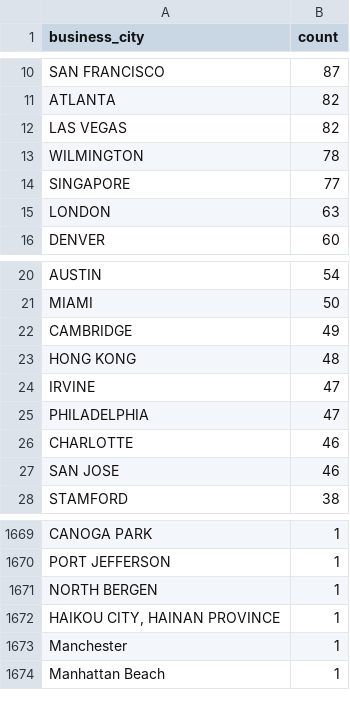
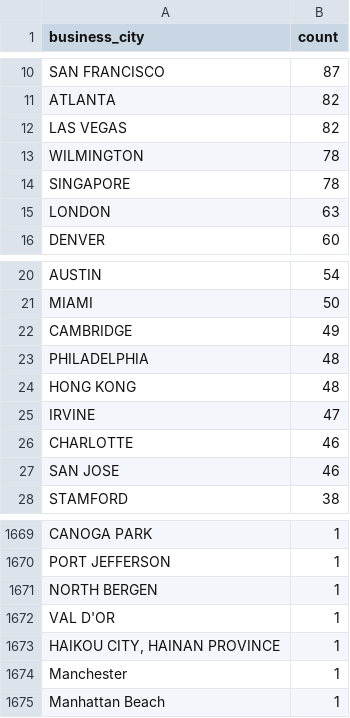
Before and after one commit to jlokos/datamule-indicators, a CSV file: data/filer_metadata/listed_business_city_aggregate.csv, drawn as a sheet; only a part is shown, gaps mark what is left out.

```diff
--- a/data/filer_metadata/listed_business_city_aggregate.csv
+++ b/data/filer_metadata/listed_business_city_aggregate.csv
@@ -13,3 +13,3 @@
 "WILMINGTON","78"
-"SINGAPORE","77"
+"SINGAPORE","78"
 "LONDON","63"
@@ -22,5 +22,5 @@
 "CAMBRIDGE","49"
+"PHILADELPHIA","48"
 "HONG KONG","48"
 "IRVINE","47"
-"PHILADELPHIA","47"
 "CHARLOTTE","46"
@@ -1671,2 +1671,3 @@
 "NORTH BERGEN","1"
+"VAL D'OR","1"
 "HAIKOU CITY, HAINAN PROVINCE","1"
```
Also changed, not shown: data/filer_metadata/listed_category_aggregates.csv, data/filer_metadata/listed_fiscalYearEnd_aggregates.csv, 38 other files.
